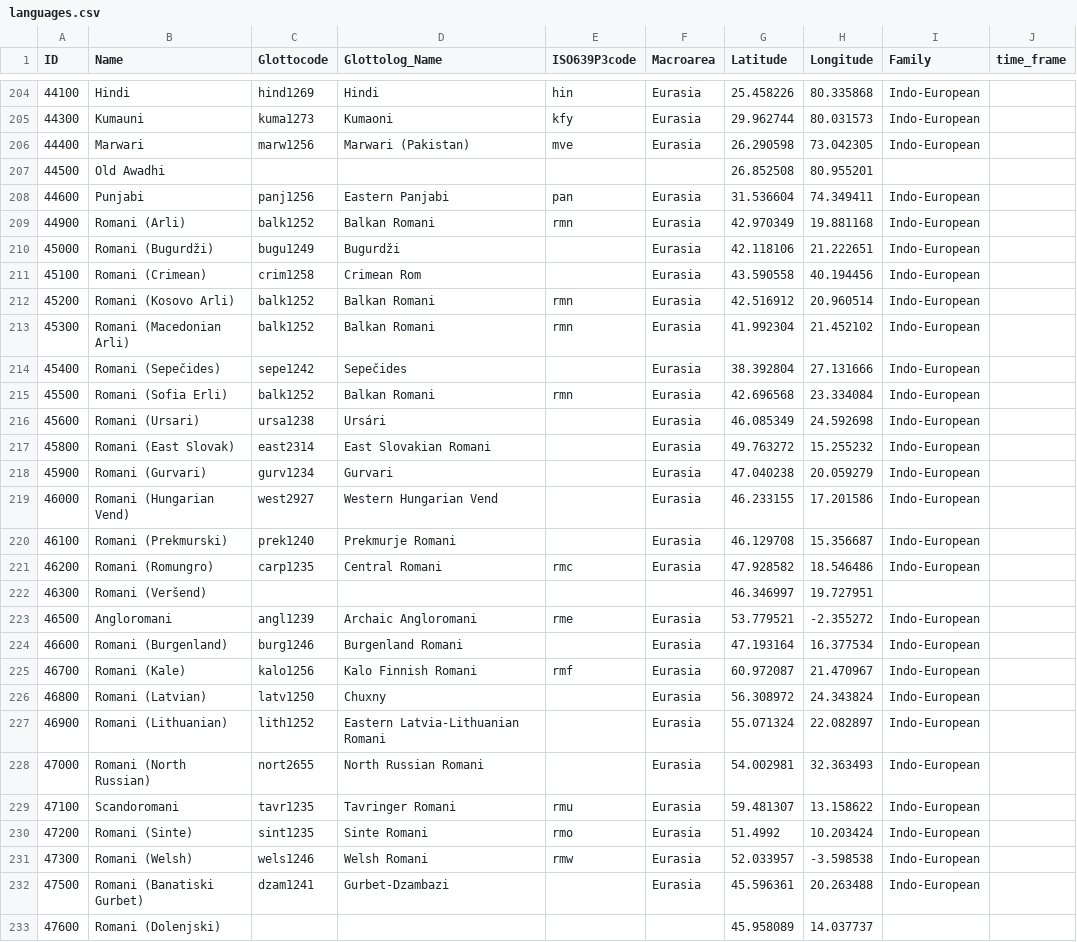
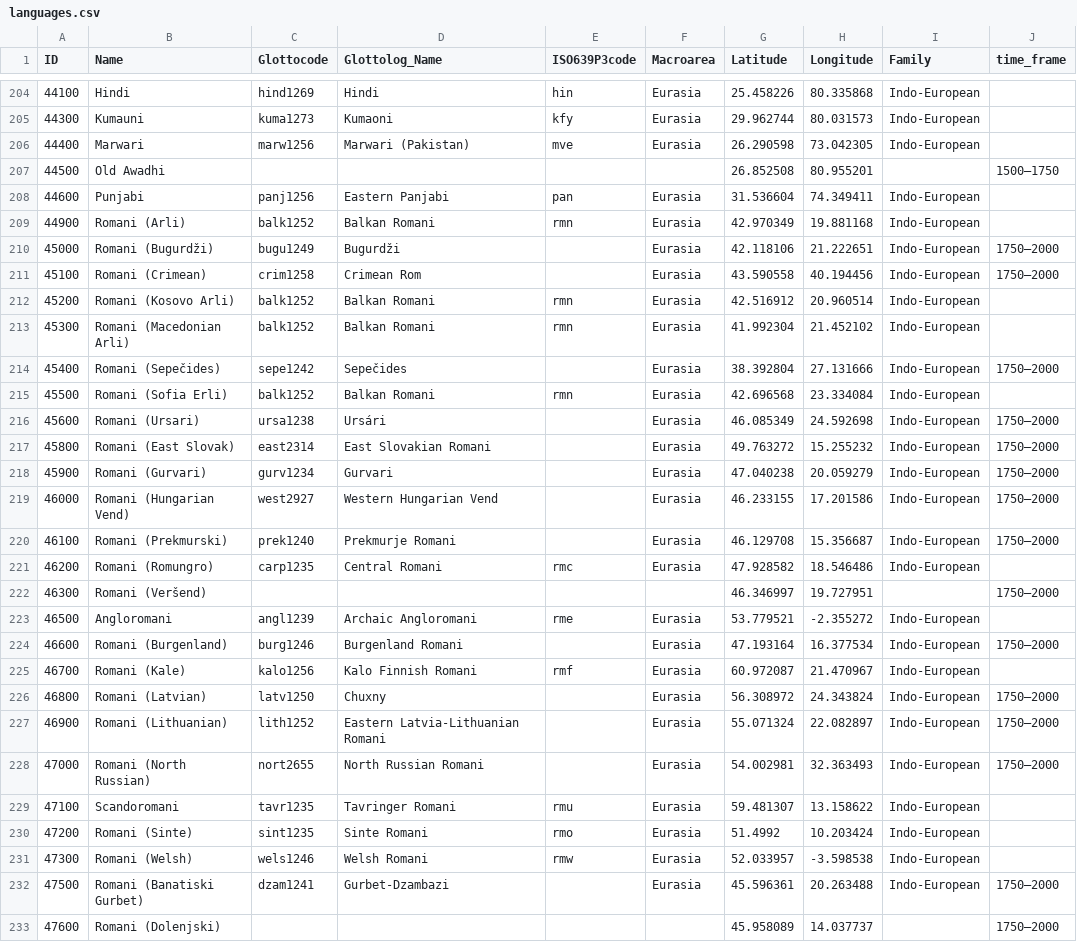
Before and after one commit to lexibank/diacl, a CSV file: cldf/languages.csv, drawn as a sheet; only a part is shown, gaps mark what is left out; the diff covers the shown part only.

Commit message:
Updated metadata and contributors, update languages with time-frame information, re-generate CLDF

```diff
--- a/cldf/languages.csv
+++ b/cldf/languages.csv
@@ -206,24 +206,24 @@ ID,Name,Glottocode,Glottolog_Name,ISO639P3code,Macroarea,Latitude,Longitude,Fami
 44400,Marwari,marw1256,Marwari (Pakistan),mve,Eurasia,26.290598,73.042305,Indo-European,
-44500,Old Awadhi,,,,,26.852508,80.955201,,
+44500,Old Awadhi,,,,,26.852508,80.955201,,1500–1750
 44600,Punjabi,panj1256,Eastern Panjabi,pan,Eurasia,31.536604,74.349411,Indo-European,
 44900,Romani (Arli),balk1252,Balkan Romani,rmn,Eurasia,42.970349,19.881168,Indo-European,
-45000,Romani (Bugurdži),bugu1249,Bugurdži,,Eurasia,42.118106,21.222651,Indo-European,
-45100,Romani (Crimean),crim1258,Crimean Rom,,Eurasia,43.590558,40.194456,Indo-European,
+45000,Romani (Bugurdži),bugu1249,Bugurdži,,Eurasia,42.118106,21.222651,Indo-European,1750–2000
+45100,Romani (Crimean),crim1258,Crimean Rom,,Eurasia,43.590558,40.194456,Indo-European,1750–2000
 45200,Romani (Kosovo Arli),balk1252,Balkan Romani,rmn,Eurasia,42.516912,20.960514,Indo-European,
 45300,Romani (Macedonian Arli),balk1252,Balkan Romani,rmn,Eurasia,41.992304,21.452102,Indo-European,
-45400,Romani (Sepečides),sepe1242,Sepečides,,Eurasia,38.392804,27.131666,Indo-European,
+45400,Romani (Sepečides),sepe1242,Sepečides,,Eurasia,38.392804,27.131666,Indo-European,1750–2000
 45500,Romani (Sofia Erli),balk1252,Balkan Romani,rmn,Eurasia,42.696568,23.334084,Indo-European,
-45600,Romani (Ursari),ursa1238,Ursári,,Eurasia,46.085349,24.592698,Indo-European,
-45800,Romani (East Slovak),east2314,East Slovakian Romani,,Eurasia,49.763272,15.255232,Indo-European,
-45900,Romani (Gurvari),gurv1234,Gurvari,,Eurasia,47.040238,20.059279,Indo-European,
-46000,Romani (Hungarian Vend),west2927,Western Hungarian Vend,,Eurasia,46.233155,17.201586,Indo-European,
-46100,Romani (Prekmurski),prek1240,Prekmurje Romani,,Eurasia,46.129708,15.356687,Indo-European,
+45600,Romani (Ursari),ursa1238,Ursári,,Eurasia,46.085349,24.592698,Indo-European,1750–2000
+45800,Romani (East Slovak),east2314,East Slovakian Romani,,Eurasia,49.763272,15.255232,Indo-European,1750–2000
+45900,Romani (Gurvari),gurv1234,Gurvari,,Eurasia,47.040238,20.059279,Indo-European,1750–2000
+46000,Romani (Hungarian Vend),west2927,Western Hungarian Vend,,Eurasia,46.233155,17.201586,Indo-European,1750–2000
+46100,Romani (Prekmurski),prek1240,Prekmurje Romani,,Eurasia,46.129708,15.356687,Indo-European,1750–2000
 46200,Romani (Romungro),carp1235,Central Romani,rmc,Eurasia,47.928582,18.546486,Indo-European,
-46300,Romani (Veršend),,,,,46.346997,19.727951,,
+46300,Romani (Veršend),,,,,46.346997,19.727951,,1750–2000
 46500,Angloromani,angl1239,Archaic Angloromani,rme,Eurasia,53.779521,-2.355272,Indo-European,
-46600,Romani (Burgenland),burg1246,Burgenland Romani,,Eurasia,47.193164,16.377534,Indo-European,
+46600,Romani (Burgenland),burg1246,Burgenland Romani,,Eurasia,47.193164,16.377534,Indo-European,1750–2000
 46700,Romani (Kale),kalo1256,Kalo Finnish Romani,rmf,Eurasia,60.972087,21.470967,Indo-European,
-46800,Romani (Latvian),latv1250,Chuxny,,Eurasia,56.308972,24.343824,Indo-European,
-46900,Romani (Lithuanian),lith1252,Eastern Latvia-Lithuanian Romani,,Eurasia,55.071324,22.082897,Indo-European,
-47000,Romani (North Russian),nort2655,North Russian Romani,,Eurasia,54.002981,32.363493,Indo-European,
+46800,Romani (Latvian),latv1250,Chuxny,,Eurasia,56.308972,24.343824,Indo-European,1750–2000
+46900,Romani (Lithuanian),lith1252,Eastern Latvia-Lithuanian Romani,,Eurasia,55.071324,22.082897,Indo-European,1750–2000
+47000,Romani (North Russian),nort2655,North Russian Romani,,Eurasia,54.002981,32.363493,Indo-European,1750–2000
 47100,Scandoromani,tavr1235,Tavringer Romani,rmu,Eurasia,59.481307,13.158622,Indo-European,
@@ -231,3 +231,3 @@ ID,Name,Glottocode,Glottolog_Name,ISO639P3code,Macroarea,Latitude,Longitude,Fami
 47300,Romani (Welsh),wels1246,Welsh Romani,rmw,Eurasia,52.033957,-3.598538,Indo-European,
-47500,Romani (Banatiski Gurbet),dzam1241,Gurbet-Dzambazi,,Eurasia,45.596361,20.263488,Indo-European,
-47600,Romani (Dolenjski),,,,,45.958089,14.037737,,
+47500,Romani (Banatiski Gurbet),dzam1241,Gurbet-Dzambazi,,Eurasia,45.596361,20.263488,Indo-European,1750–2000
+47600,Romani (Dolenjski),,,,,45.958089,14.037737,,1750–2000
```
Also changed, not shown: 29 edited cells elsewhere in this file, etc/languages.csv, 7 other files.
